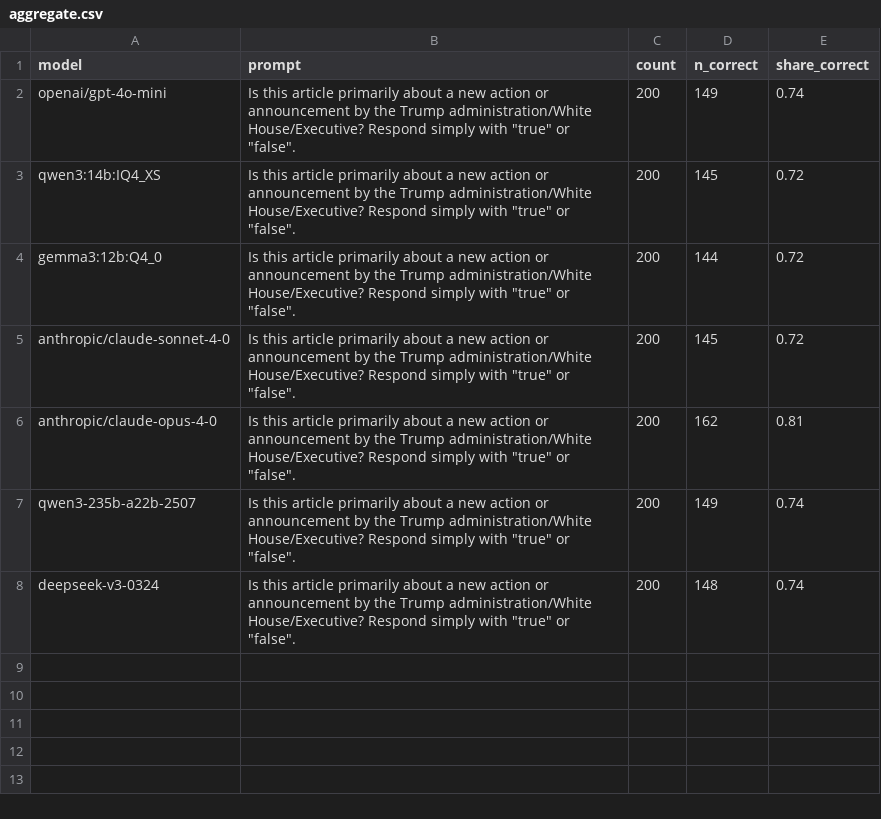
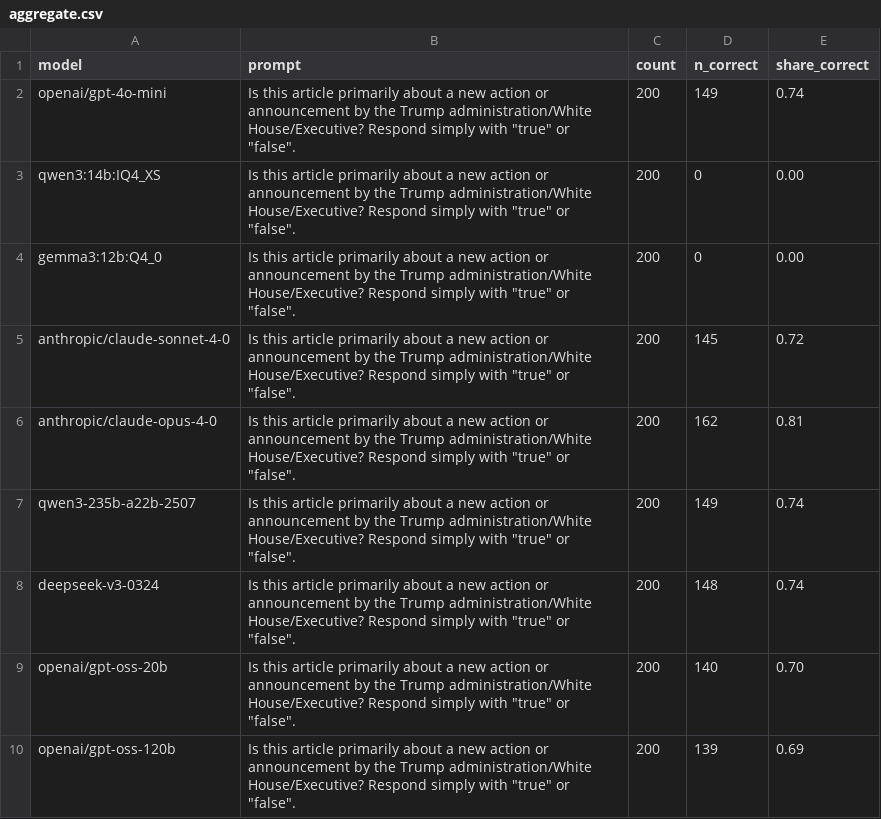
Before and after one commit to kevinschaul/llm-evals, a CSV file: src/evals/article-tracking-trump/results/aggregate.csv, drawn as a sheet.

```diff
--- a/src/evals/article-tracking-trump/results/aggregate.csv
+++ b/src/evals/article-tracking-trump/results/aggregate.csv
@@ -2,4 +2,4 @@ model,prompt,count,n_correct,share_correct
 openai/gpt-4o-mini,"Is this article primarily about a new action or announcement by the Trump administration/White House/Executive? Respond simply with ""true"" or ""false"".",200,149,0.74
-qwen3:14b:IQ4_XS,"Is this article primarily about a new action or announcement by the Trump administration/White House/Executive? Respond simply with ""true"" or ""false"".",200,145,0.72
-gemma3:12b:Q4_0,"Is this article primarily about a new action or announcement by the Trump administration/White House/Executive? Respond simply with ""true"" or ""false"".",200,144,0.72
+qwen3:14b:IQ4_XS,"Is this article primarily about a new action or announcement by the Trump administration/White House/Executive? Respond simply with ""true"" or ""false"".",200,0,0.00
+gemma3:12b:Q4_0,"Is this article primarily about a new action or announcement by the Trump administration/White House/Executive? Respond simply with ""true"" or ""false"".",200,0,0.00
 anthropic/claude-sonnet-4-0,"Is this article primarily about a new action or announcement by the Trump administration/White House/Executive? Respond simply with ""true"" or ""false"".",200,145,0.72
@@ -8 +8,3 @@ qwen3-235b-a22b-2507,"Is this article primarily about a new action or announceme
 deepseek-v3-0324,"Is this article primarily about a new action or announcement by the Trump administration/White House/Executive? Respond simply with ""true"" or ""false"".",200,148,0.74
+openai/gpt-oss-20b,"Is this article primarily about a new action or announcement by the Trump administration/White House/Executive? Respond simply with ""true"" or ""false"".",200,140,0.70
+openai/gpt-oss-120b,"Is this article primarily about a new action or announcement by the Trump administration/White House/Executive? Respond simply with ""true"" or ""false"".",200,139,0.69
```
Also changed, not shown: src/evals/article-tracking-trump/categories/results/aggregate.csv, src/evals/grab-bag/results/aggregate.csv, 20 other files.
